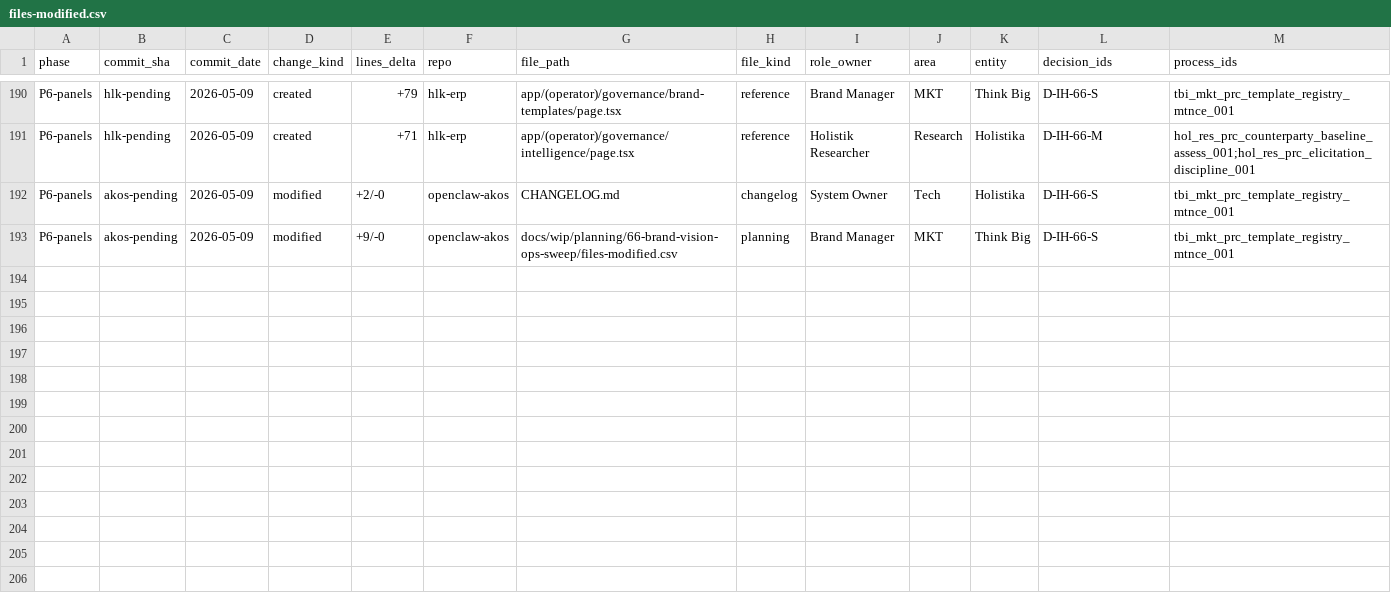
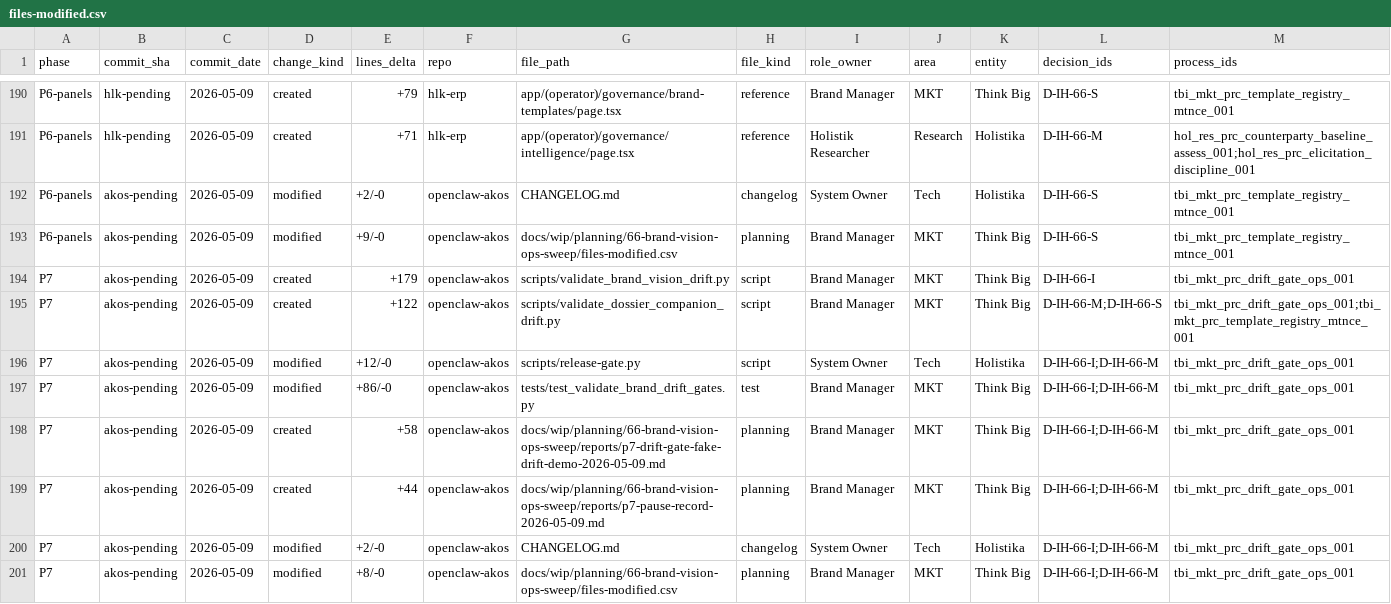
Before and after one commit to FraysaXII/openclaw-akos, a CSV file: docs/wip/planning/66-brand-vision-ops-sweep/files-modified.csv, drawn as a sheet; only a part is shown, gaps mark what is left out; rows hold the shown columns only; the diff names each change by its address in the sheet, - before the commit and + after, or states it on an @@ line.

Commit message:
I66 P7: vision and dossier-companion drift gates (33 tests)

```diff
--- a/docs/wip/planning/66-brand-vision-ops-sweep/files-modified.csv
+++ b/docs/wip/planning/66-brand-vision-ops-sweep/files-modified.csv
+row 194: P7 | akos-pending | 2026-05-09 | created | +179 | openclaw-akos | scripts/validate_brand_vision_drift.py | script | Brand Manager | MKT | Think Big | D-IH-66-I | tbi_mkt_prc_drift_gate_ops_001
+row 195: P7 | akos-pending | 2026-05-09 | created | +122 | openclaw-akos | scripts/validate_dossier_companion_drift.py | script | Brand Manager | MKT | Think Big | D-IH-66-M;D-IH-66-S | tbi_mkt_prc_drift_gate_ops_001;tbi_mkt_prc_template_registry_mtnce_001
+row 196: P7 | akos-pending | 2026-05-09 | modified | +12/-0 | openclaw-akos | scripts/release-gate.py | script | System Owner | Tech | Holistika | D-IH-66-I;D-IH-66-M | tbi_mkt_prc_drift_gate_ops_001
+row 197: P7 | akos-pending | 2026-05-09 | modified | +86/-0 | openclaw-akos | tests/test_validate_brand_drift_gates.py | test | Brand Manager | MKT | Think Big | D-IH-66-I;D-IH-66-M | tbi_mkt_prc_drift_gate_ops_001
+row 198: P7 | akos-pending | 2026-05-09 | created | +58 | openclaw-akos | docs/wip/planning/66-brand-vision-ops-sweep/reports/p7-drift-gate-fake-drift-demo-2026-05-09.md | planning | Brand Manager | MKT | Think Big | D-IH-66-I;D-IH-66-M | tbi_mkt_prc_drift_gate_ops_001
+row 199: P7 | akos-pending | 2026-05-09 | created | +44 | openclaw-akos | docs/wip/planning/66-brand-vision-ops-sweep/reports/p7-pause-record-2026-05-09.md | planning | Brand Manager | MKT | Think Big | D-IH-66-I;D-IH-66-M | tbi_mkt_prc_drift_gate_ops_001
+row 200: P7 | akos-pending | 2026-05-09 | modified | +2/-0 | openclaw-akos | CHANGELOG.md | changelog | System Owner | Tech | Holistika | D-IH-66-I;D-IH-66-M | tbi_mkt_prc_drift_gate_ops_001
+row 201: P7 | akos-pending | 2026-05-09 | modified | +8/-0 | openclaw-akos | docs/wip/planning/66-brand-vision-ops-sweep/files-modified.csv | planning | Brand Manager | MKT | Think Big | D-IH-66-I;D-IH-66-M | tbi_mkt_prc_drift_gate_ops_001
```
Also changed, not shown: 7 other files.
